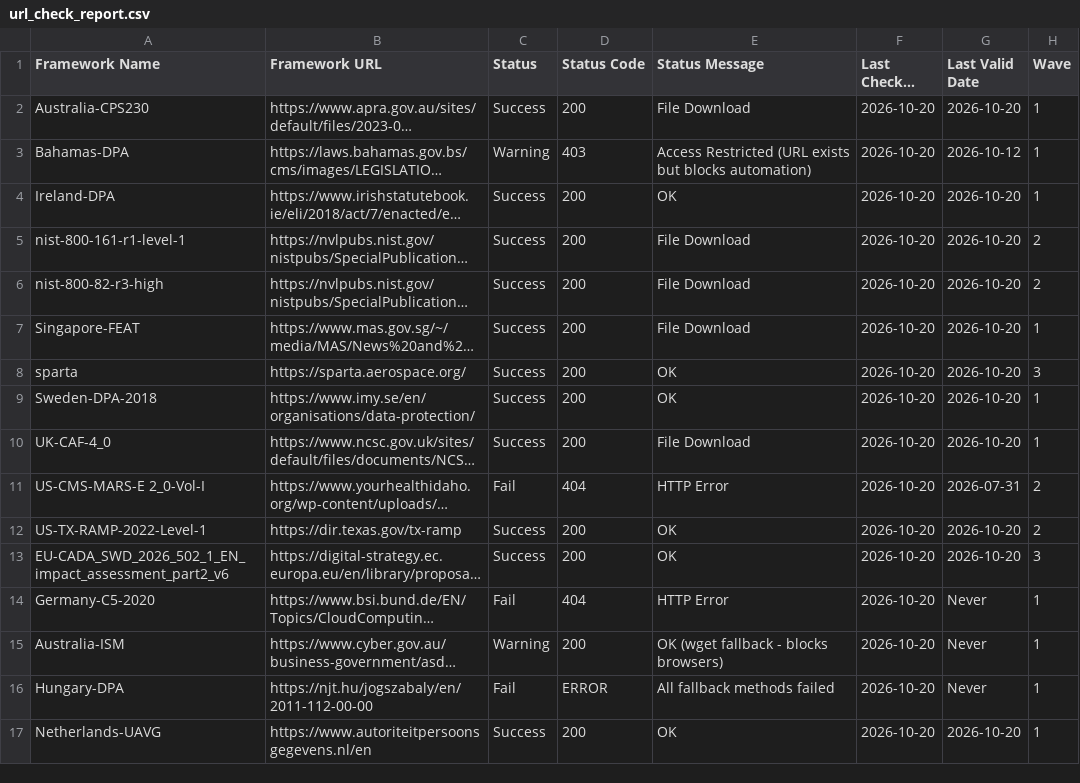
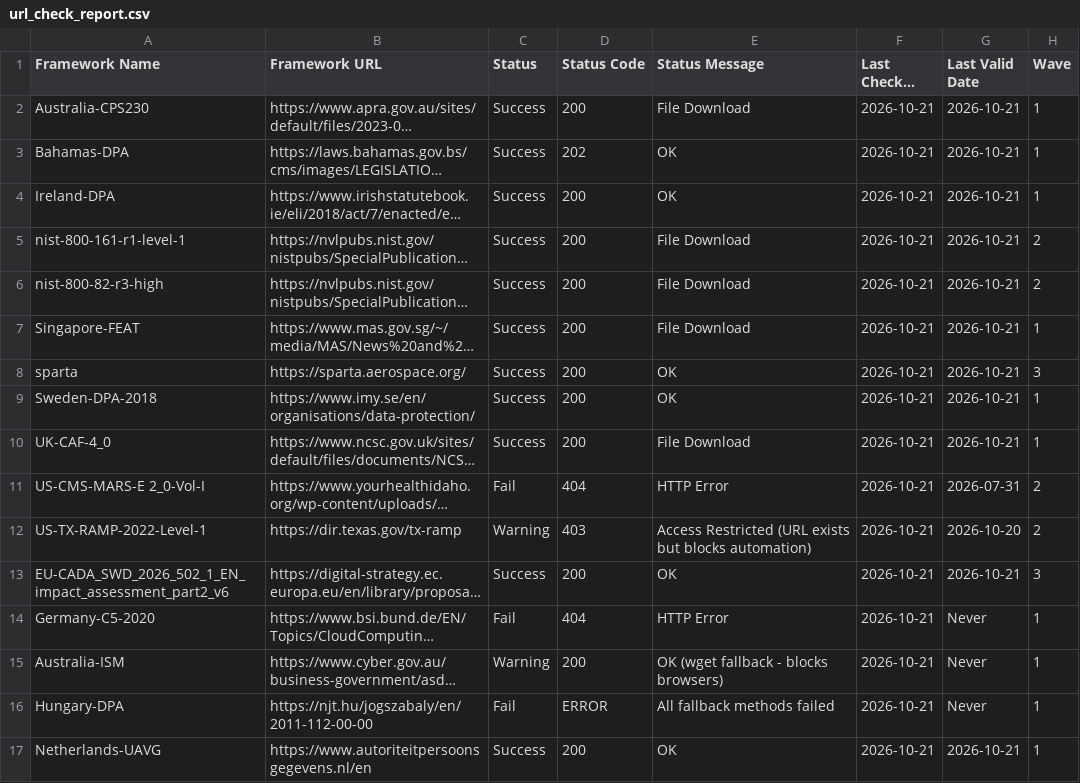
Before and after one commit to software-innovation-lab/url-checker, a CSV file: output/url_check_report.csv, drawn as a sheet; long unchanged cells end in …; the diff names each change by its address in the sheet, - before the commit and + after, or states it on an @@ line.

```diff
--- a/output/url_check_report.csv
+++ b/output/url_check_report.csv
-F2:F17 (Last Checked Date): 2026-10-20
+F2:F17 (Last Checked Date): 2026-10-21
-G2 (Last Valid Date): 2026-10-20
+G2 (Last Valid Date): 2026-10-21
-C3 (Status): Warning
+C3 (Status): Success
-D3 (Status Code): 403
+D3 (Status Code): 202
-E3 (Status Message): Access Restricted (URL exists but blocks automation)
+E3 (Status Message): OK
-G3 (Last Valid Date): 2026-10-12
+G3 (Last Valid Date): 2026-10-21
-G4:G10 (Last Valid Date): 2026-10-20
+G4:G10 (Last Valid Date): 2026-10-21
-C12 (Status): Success
+C12 (Status): Warning
-D12 (Status Code): 200
+D12 (Status Code): 403
-E12 (Status Message): OK
+E12 (Status Message): Access Restricted (URL exists but blocks automation)
-G13 (Last Valid Date): 2026-10-20
+G13 (Last Valid Date): 2026-10-21
-G17 (Last Valid Date): 2026-10-20
+G17 (Last Valid Date): 2026-10-21
```
Also changed, not shown: 1 other file.
